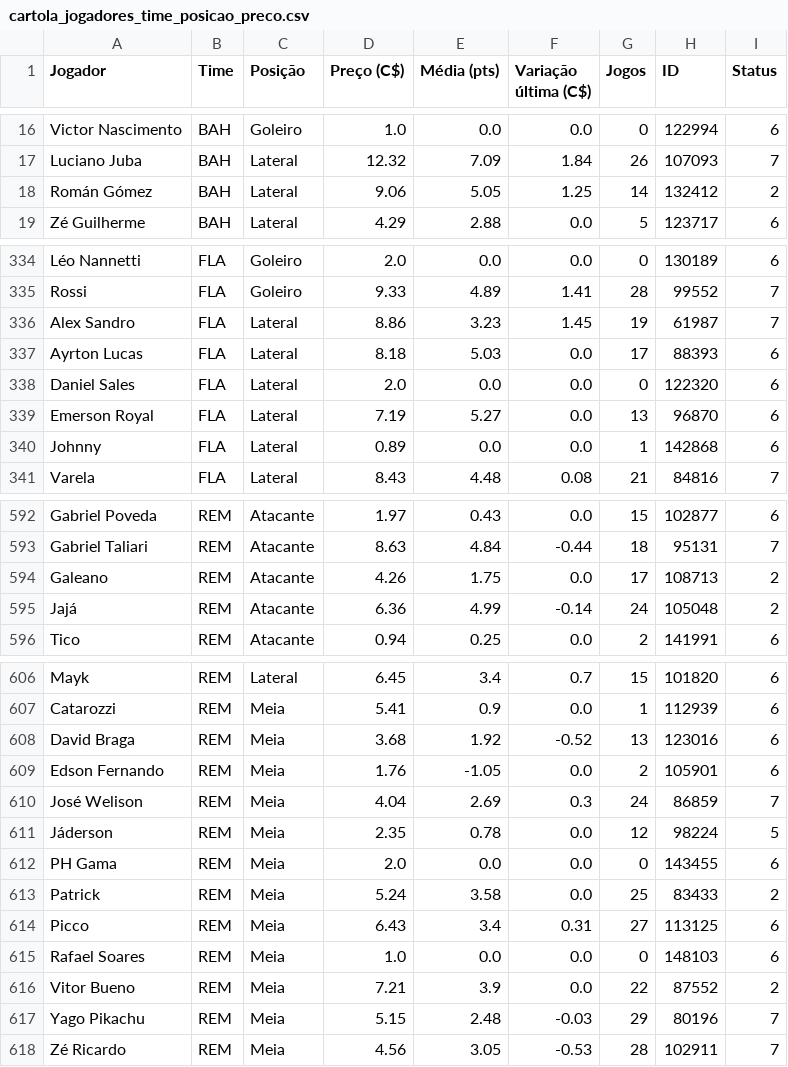
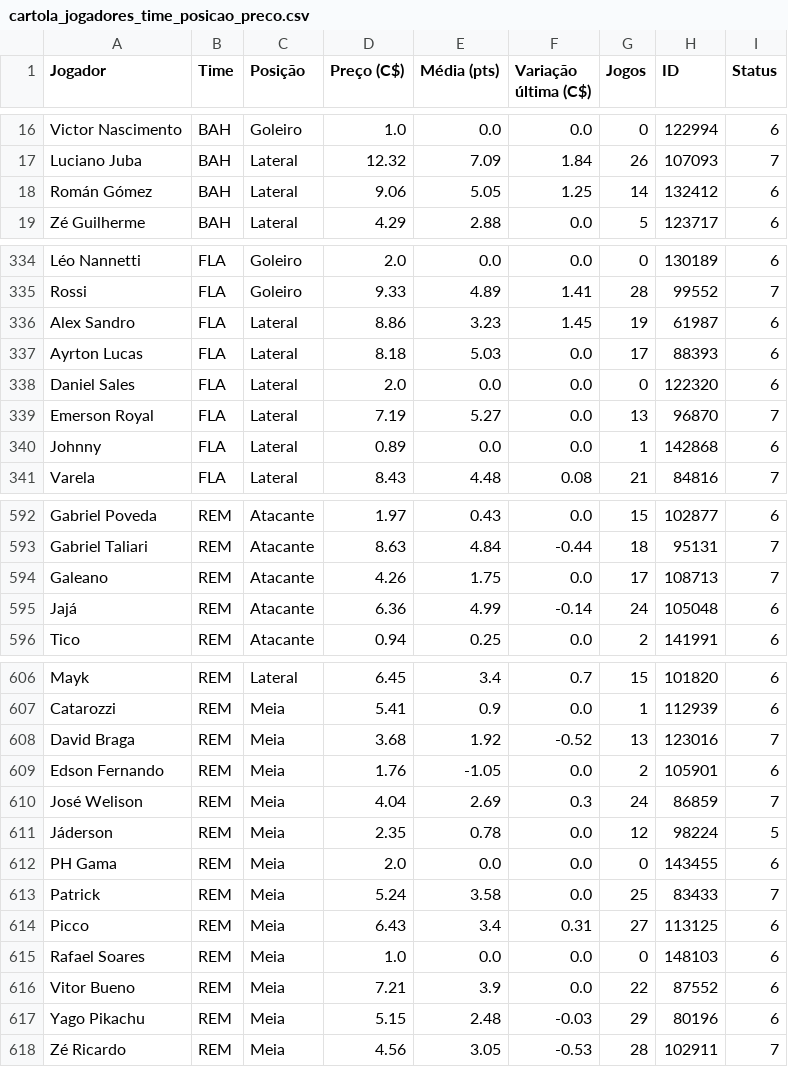
Before and after one commit to renatovarges/Live-TCC-Projeto-FInal, a CSV file: cartola_jogadores_time_posicao_preco.csv, drawn as a sheet; only a part is shown, gaps mark what is left out; the diff covers the shown part only.

```diff
--- a/cartola_jogadores_time_posicao_preco.csv
+++ b/cartola_jogadores_time_posicao_preco.csv
@@ -17,3 +17,3 @@ Victor Nascimento,BAH,Goleiro,1.0,0.0,0.0,0,122994,6
 Luciano Juba,BAH,Lateral,12.32,7.09,1.84,26,107093,7
-Román Gómez,BAH,Lateral,9.06,5.05,1.25,14,132412,2
+Román Gómez,BAH,Lateral,9.06,5.05,1.25,14,132412,6
 Zé Guilherme,BAH,Lateral,4.29,2.88,0.0,5,123717,6
@@ -335,6 +335,6 @@ Léo Nannetti,FLA,Goleiro,2.0,0.0,0.0,0,130189,6
 Rossi,FLA,Goleiro,9.33,4.89,1.41,28,99552,7
-Alex Sandro,FLA,Lateral,8.86,3.23,1.45,19,61987,7
+Alex Sandro,FLA,Lateral,8.86,3.23,1.45,19,61987,6
 Ayrton Lucas,FLA,Lateral,8.18,5.03,0.0,17,88393,6
 Daniel Sales,FLA,Lateral,2.0,0.0,0.0,0,122320,6
-Emerson Royal,FLA,Lateral,7.19,5.27,0.0,13,96870,6
+Emerson Royal,FLA,Lateral,7.19,5.27,0.0,13,96870,7
 Johnny,FLA,Lateral,0.89,0.0,0.0,1,142868,6
@@ -593,4 +593,4 @@ Gabriel Poveda,REM,Atacante,1.97,0.43,0.0,15,102877,6
 Gabriel Taliari,REM,Atacante,8.63,4.84,-0.44,18,95131,7
-Galeano,REM,Atacante,4.26,1.75,0.0,17,108713,2
-Jajá,REM,Atacante,6.36,4.99,-0.14,24,105048,2
+Galeano,REM,Atacante,4.26,1.75,0.0,17,108713,7
+Jajá,REM,Atacante,6.36,4.99,-0.14,24,105048,6
 Tico,REM,Atacante,0.94,0.25,0.0,2,141991,6
@@ -607,3 +607,3 @@ Mayk,REM,Lateral,6.45,3.4,0.7,15,101820,6
 Catarozzi,REM,Meia,5.41,0.9,0.0,1,112939,6
-David Braga,REM,Meia,3.68,1.92,-0.52,13,123016,6
+David Braga,REM,Meia,3.68,1.92,-0.52,13,123016,7
 Edson Fernando,REM,Meia,1.76,-1.05,0.0,2,105901,6
@@ -612,7 +612,7 @@ Jáderson,REM,Meia,2.35,0.78,0.0,12,98224,5
 PH Gama,REM,Meia,2.0,0.0,0.0,0,143455,6
-Patrick,REM,Meia,5.24,3.58,0.0,25,83433,2
+Patrick,REM,Meia,5.24,3.58,0.0,25,83433,7
 Picco,REM,Meia,6.43,3.4,0.31,27,113125,6
 Rafael Soares,REM,Meia,1.0,0.0,0.0,0,148103,6
-Vitor Bueno,REM,Meia,7.21,3.9,0.0,22,87552,2
-Yago Pikachu,REM,Meia,5.15,2.48,-0.03,29,80196,7
+Vitor Bueno,REM,Meia,7.21,3.9,0.0,22,87552,6
+Yago Pikachu,REM,Meia,5.15,2.48,-0.03,29,80196,6
 Zé Ricardo,REM,Meia,4.56,3.05,-0.53,28,102911,7
```
Also changed, not shown: 3 edited cells elsewhere in this file.
